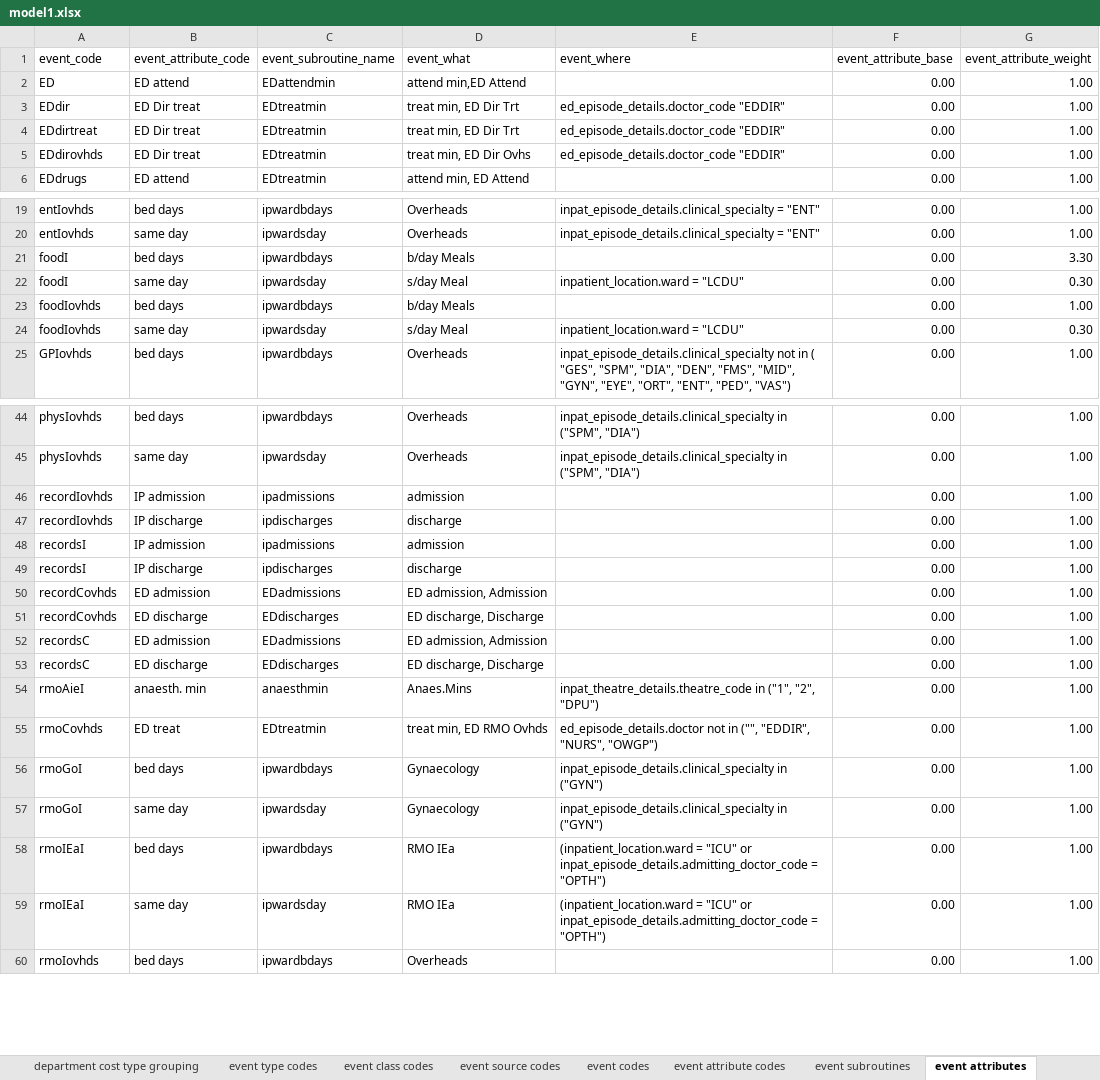
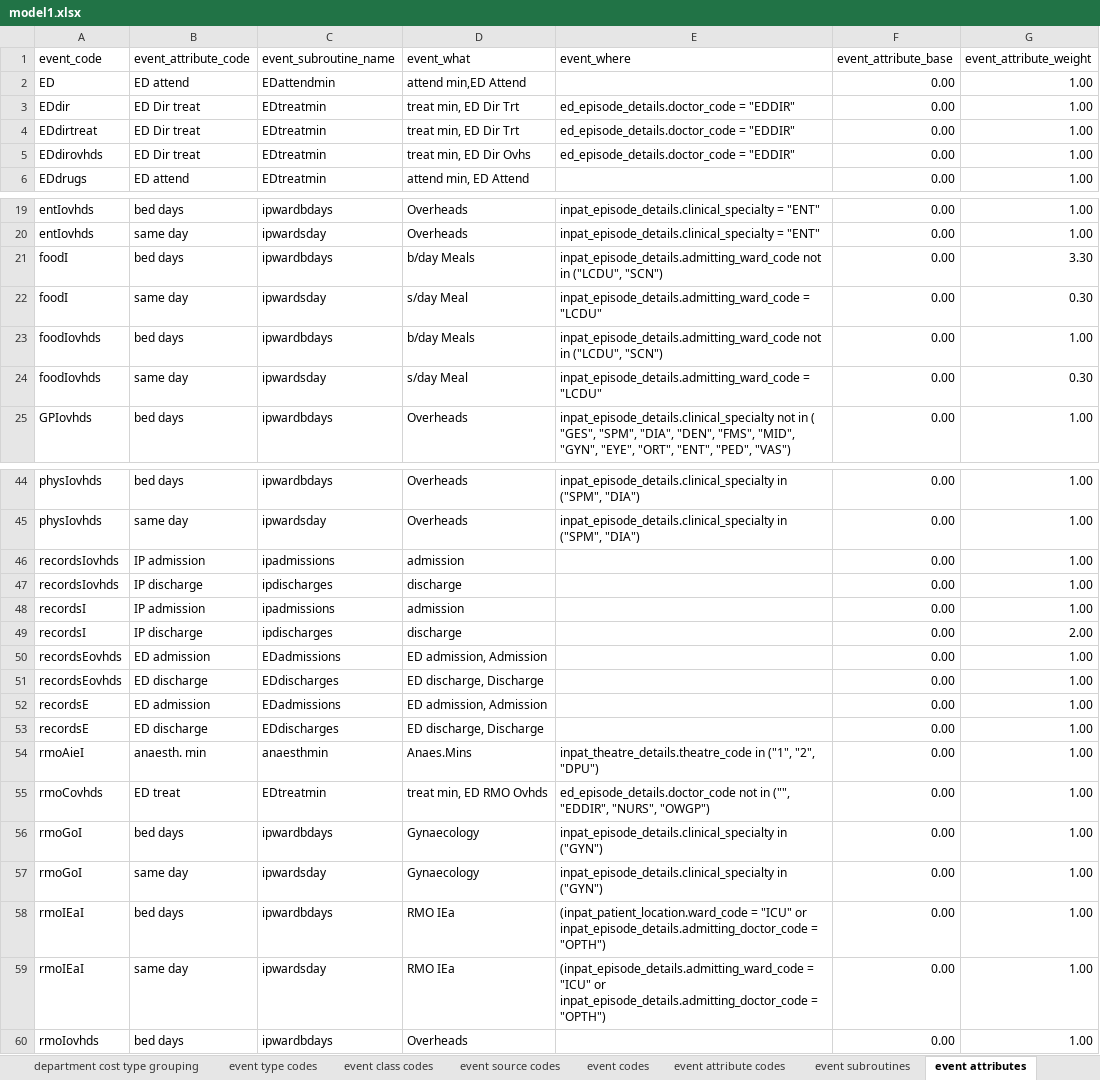
Before and after one commit to russellmcdonell/Clinical-Costing, an Excel workbook: hospitalConfig/models/model1.xlsx, sheet event attributes, drawn as a sheet; only a part is shown, gaps mark what is left out; values as stored, in another font and other column widths than the file's, no borders; table styles not drawn; the diff covers the shown part only; the diff names each change by its address in the sheet, - before the commit and + after, or states it on an @@ line.

Commit message:
Added build_events - still pre-Beta

```diff
--- a/hospitalConfig/models/model1.xlsx (sheet event attributes)
+++ b/hospitalConfig/models/model1.xlsx (sheet event attributes)
-E3:E5 (event_where): ed_episode_details.doctor_code "EDDIR"
+E3:E5 (event_where): ed_episode_details.doctor_code = "EDDIR"
-E21 (event_where): (empty)
+E21 (event_where): inpat_episode_details.admitting_ward_code not in ("LCDU", "SCN")
-E22 (event_where): inpatient_location.ward = "LCDU"
+E22 (event_where): inpat_episode_details.admitting_ward_code = "LCDU"
-E23 (event_where): (empty)
+E23 (event_where): inpat_episode_details.admitting_ward_code not in ("LCDU", "SCN")
-E24 (event_where): inpatient_location.ward = "LCDU"
+E24 (event_where): inpat_episode_details.admitting_ward_code = "LCDU"
-A46:A47 (event_code): recordIovhds
+A46:A47 (event_code): recordsIovhds
-G49 (event_attribute_weight): 1.00
+G49 (event_attribute_weight): 2.00
-A50:A51 (event_code): recordCovhds
+A50:A51 (event_code): recordsEovhds
-A52:A53 (event_code): recordsC
+A52:A53 (event_code): recordsE
-E55 (event_where): ed_episode_details.doctor not in…
+E55 (event_where): ed_episode_details.doctor_code not in…
-E58 (event_where): (inpatient_location.ward = "ICU"…
+E58 (event_where): (inpat_patient_location.ward_code = "ICU"…
-E59 (event_where): (inpatient_location.ward = "ICU"…
+E59 (event_where): (inpat_episode_details.admitting_ward_code = "ICU"…
```
Also changed, not shown: 1 edited cell elsewhere in this sheet, sheet distribution codes, sheet general ledger distribution, sheet event class codes, sheet event codes, sheet general ledger disbursement, hospitalActivity/hospital1/Jun97PatientActivity.xlsx, hospitalConfig/hospitals/hospital1.xlsx, 12 other files.
